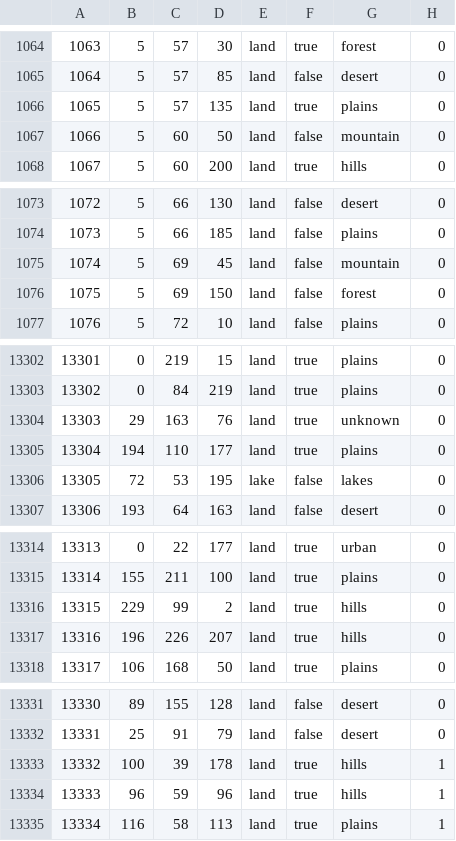
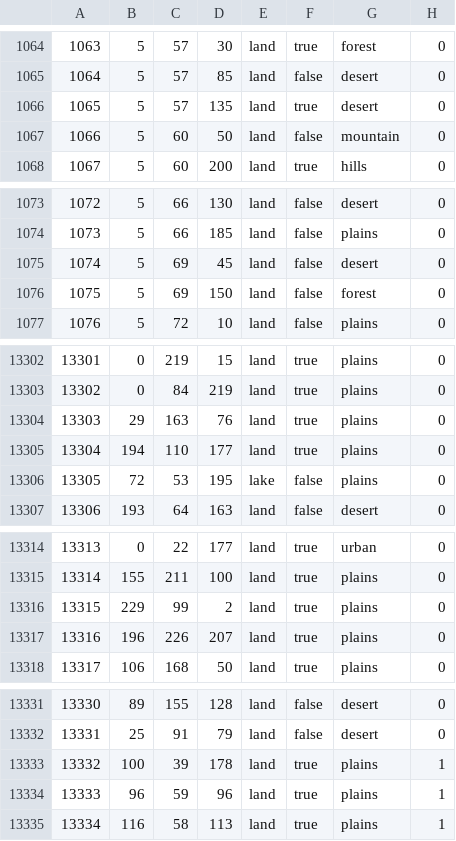
Before and after one commit to trooper828xx/Fucking-Gorgeous-States, a CSV file: bsmajor/map/definition.csv, drawn as a sheet; only a part is shown, gaps mark what is left out; the diff covers the shown part only.

```diff
--- a/bsmajor/map/definition.csv
+++ b/bsmajor/map/definition.csv
@@ -1065,3 +1065,3 @@
 1064;5;57;85;land;false;desert;0
-1065;5;57;135;land;true;plains;0
+1065;5;57;135;land;true;desert;0
 1066;5;60;50;land;false;mountain;0
@@ -1074,3 +1074,3 @@
 1073;5;66;185;land;false;plains;0
-1074;5;69;45;land;false;mountain;0
+1074;5;69;45;land;false;desert;0
 1075;5;69;150;land;false;forest;0
@@ -13303,5 +13303,5 @@
 13302;0;84;219;land;true;plains;0
-13303;29;163;76;land;true;unknown;0
+13303;29;163;76;land;true;plains;0
 13304;194;110;177;land;true;plains;0
-13305;72;53;195;lake;false;lakes;0
+13305;72;53;195;lake;false;plains;0
 13306;193;64;163;land;false;desert;0
@@ -13315,4 +13315,4 @@
 13314;155;211;100;land;true;plains;0
-13315;229;99;2;land;true;hills;0
-13316;196;226;207;land;true;hills;0
+13315;229;99;2;land;true;plains;0
+13316;196;226;207;land;true;plains;0
 13317;106;168;50;land;true;plains;0
@@ -13332,4 +13332,4 @@
 13331;25;91;79;land;false;desert;0
-13332;100;39;178;land;true;hills;1
-13333;96;59;96;land;true;hills;1
+13332;100;39;178;land;true;plains;1
+13333;96;59;96;land;true;plains;1
 13334;116;58;113;land;true;plains;1
```
Also changed, not shown: 12 added rows and 34 edited cells elsewhere in this file, 17 other files.
